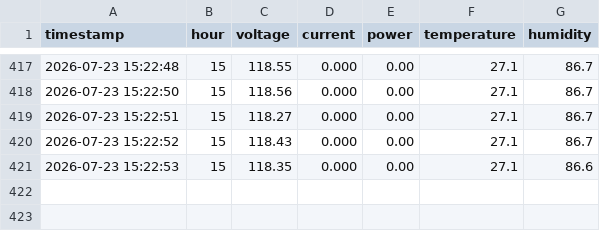
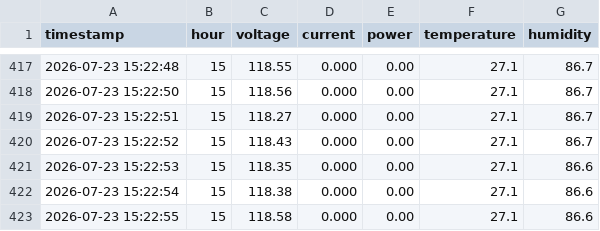
Before and after one commit to Santiagocfls/energy_monitor, a CSV file: data/sessions/2026-07-23_15-14-42.csv, drawn as a sheet; only a part is shown, gaps mark what is left out; the diff names each change by its address in the sheet, - before the commit and + after, or states it on an @@ line.

Commit message:
Auto-sync: Thu 23 Jul 15:22:56 -05 2026

```diff
--- a/data/sessions/2026-07-23_15-14-42.csv
+++ b/data/sessions/2026-07-23_15-14-42.csv
+row 422: 2026-07-23 15:22:54 | 15 | 118.38 | 0.000 | 0.00 | 27.1 | 86.6
+row 423: 2026-07-23 15:22:55 | 15 | 118.58 | 0.000 | 0.00 | 27.1 | 86.6
```
